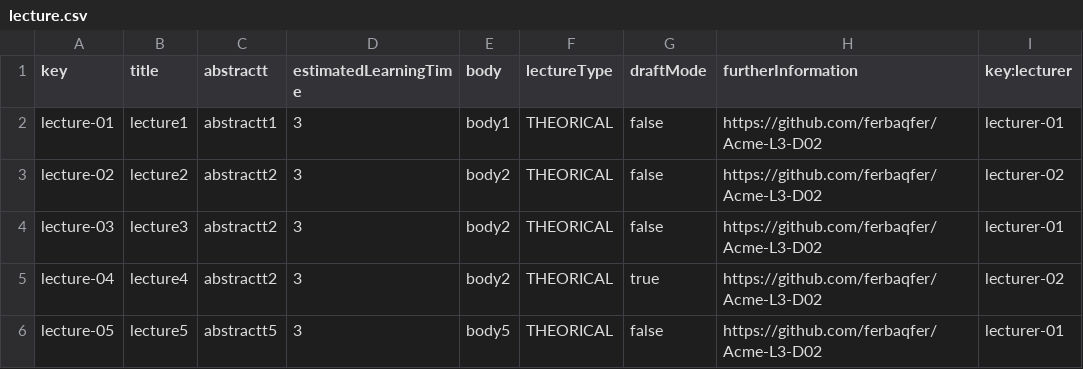
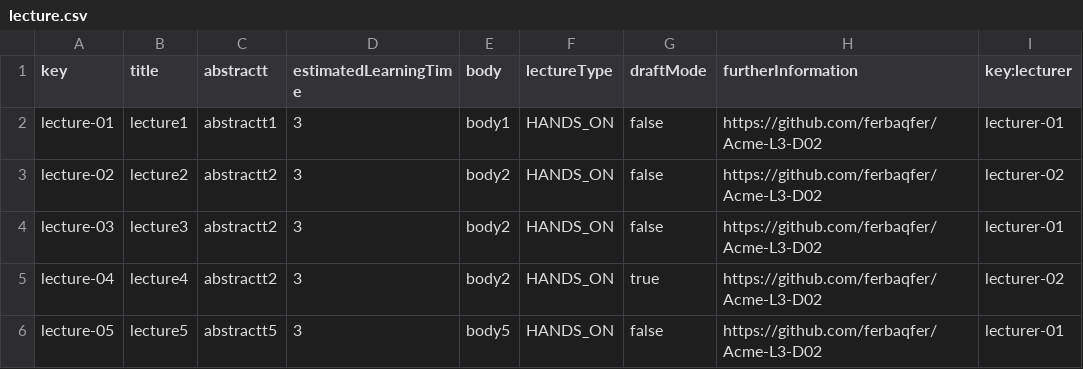
Before and after one commit to PabloPinMat/Acme--C2.03.03, a CSV file: src/main/webapp/WEB-INF/resources/sample-data/lecture.csv, drawn as a sheet.

Commit message:
Fix: Delete a lecture from a course

```diff
--- a/src/main/webapp/WEB-INF/resources/sample-data/lecture.csv
+++ b/src/main/webapp/WEB-INF/resources/sample-data/lecture.csv
@@ -1,6 +1,6 @@
 key,title,abstractt,estimatedLearningTime,body,lectureType,draftMode,furtherInformation,key:lecturer
-lecture-01,lecture1,abstractt1,3,body1,THEORICAL,false,https://github.com/ferbaqfer/Acme-L3-D02,lecturer-01
-lecture-02,lecture2,abstractt2,3,body2,THEORICAL,false,https://github.com/ferbaqfer/Acme-L3-D02,lecturer-02
-lecture-03,lecture3,abstractt2,3,body2,THEORICAL,false,https://github.com/ferbaqfer/Acme-L3-D02,lecturer-01
-lecture-04,lecture4,abstractt2,3,body2,THEORICAL,true,https://github.com/ferbaqfer/Acme-L3-D02,lecturer-02
-lecture-05,lecture5,abstractt5,3,body5,THEORICAL,false,https://github.com/ferbaqfer/Acme-L3-D02,lecturer-01
+lecture-01,lecture1,abstractt1,3,body1,HANDS_ON,false,https://github.com/ferbaqfer/Acme-L3-D02,lecturer-01
+lecture-02,lecture2,abstractt2,3,body2,HANDS_ON,false,https://github.com/ferbaqfer/Acme-L3-D02,lecturer-02
+lecture-03,lecture3,abstractt2,3,body2,HANDS_ON,false,https://github.com/ferbaqfer/Acme-L3-D02,lecturer-01
+lecture-04,lecture4,abstractt2,3,body2,HANDS_ON,true,https://github.com/ferbaqfer/Acme-L3-D02,lecturer-02
+lecture-05,lecture5,abstractt5,3,body5,HANDS_ON,false,https://github.com/ferbaqfer/Acme-L3-D02,lecturer-01
```
Also changed, not shown: src/main/webapp/WEB-INF/resources/sample-data/course.csv, 6 other files.
